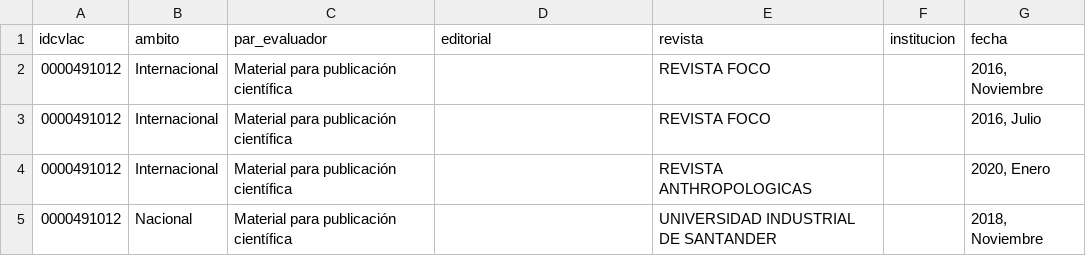
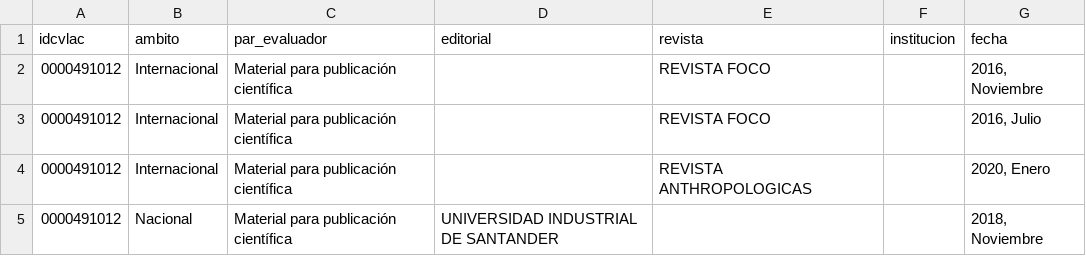
Before and after one commit to alexper11/SCIENGROUP, a CSV file: cvlac/testing/testing_cvlac/evaluador2.csv, drawn as a sheet.

Commit message:
testing updated

```diff
--- a/cvlac/testing/testing_cvlac/evaluador2.csv
+++ b/cvlac/testing/testing_cvlac/evaluador2.csv
@@ -4,2 +4,2 @@
 "0000491012","Internacional","Material para publicación científica",,"REVISTA ANTHROPOLOGICAS",,"2020, Enero"
-"0000491012","Nacional","Material para publicación científica",,"UNIVERSIDAD INDUSTRIAL DE SANTANDER",,"2018, Noviembre"
+"0000491012","Nacional","Material para publicación científica","UNIVERSIDAD INDUSTRIAL DE SANTANDER",,,"2018, Noviembre"
```
Also changed, not shown: 6 other files.
